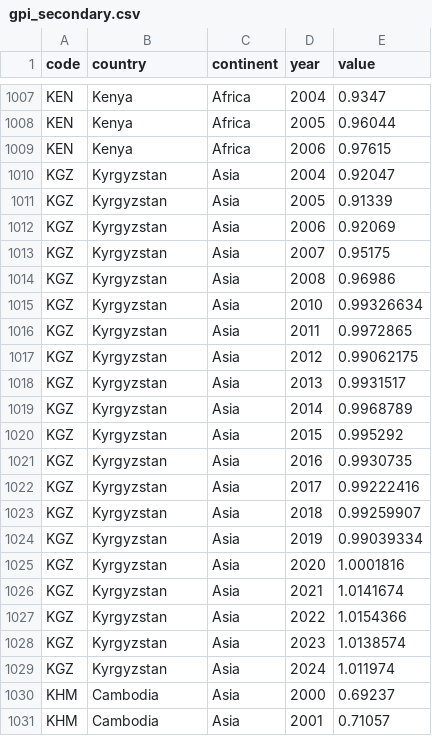
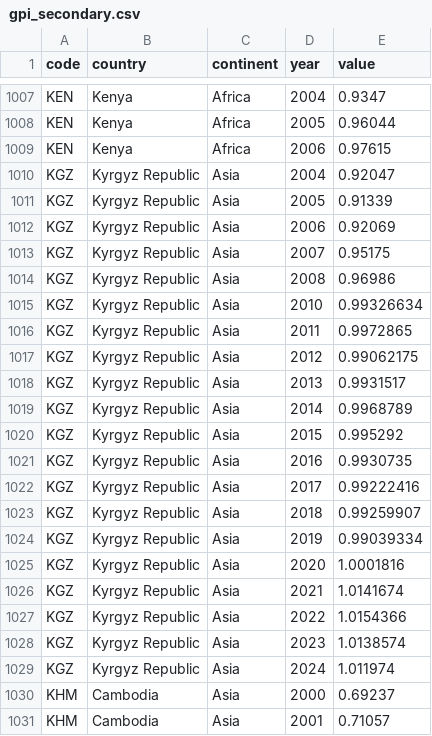
Before and after one commit to acossi-giorgio/veni-vidi-viz, a CSV file: src/datasets/processed/gpi_secondary.csv, drawn as a sheet; only a part is shown, gaps mark what is left out; the diff covers the shown part only.

```diff
--- a/src/datasets/processed/gpi_secondary.csv
+++ b/src/datasets/processed/gpi_secondary.csv
@@ -1009,22 +1009,22 @@ KEN,Kenya,Africa,2005,0.96044
 KEN,Kenya,Africa,2006,0.97615
-KGZ,Kyrgyzstan,Asia,2004,0.92047
-KGZ,Kyrgyzstan,Asia,2005,0.91339
-KGZ,Kyrgyzstan,Asia,2006,0.92069
-KGZ,Kyrgyzstan,Asia,2007,0.95175
-KGZ,Kyrgyzstan,Asia,2008,0.96986
-KGZ,Kyrgyzstan,Asia,2010,0.99326634
-KGZ,Kyrgyzstan,Asia,2011,0.9972865
-KGZ,Kyrgyzstan,Asia,2012,0.99062175
-KGZ,Kyrgyzstan,Asia,2013,0.9931517
-KGZ,Kyrgyzstan,Asia,2014,0.9968789
-KGZ,Kyrgyzstan,Asia,2015,0.995292
-KGZ,Kyrgyzstan,Asia,2016,0.9930735
-KGZ,Kyrgyzstan,Asia,2017,0.99222416
-KGZ,Kyrgyzstan,Asia,2018,0.99259907
-KGZ,Kyrgyzstan,Asia,2019,0.99039334
-KGZ,Kyrgyzstan,Asia,2020,1.0001816
-KGZ,Kyrgyzstan,Asia,2021,1.0141674
-KGZ,Kyrgyzstan,Asia,2022,1.0154366
-KGZ,Kyrgyzstan,Asia,2023,1.0138574
-KGZ,Kyrgyzstan,Asia,2024,1.011974
+KGZ,Kyrgyz Republic,Asia,2004,0.92047
+KGZ,Kyrgyz Republic,Asia,2005,0.91339
+KGZ,Kyrgyz Republic,Asia,2006,0.92069
+KGZ,Kyrgyz Republic,Asia,2007,0.95175
+KGZ,Kyrgyz Republic,Asia,2008,0.96986
+KGZ,Kyrgyz Republic,Asia,2010,0.99326634
+KGZ,Kyrgyz Republic,Asia,2011,0.9972865
+KGZ,Kyrgyz Republic,Asia,2012,0.99062175
+KGZ,Kyrgyz Republic,Asia,2013,0.9931517
+KGZ,Kyrgyz Republic,Asia,2014,0.9968789
+KGZ,Kyrgyz Republic,Asia,2015,0.995292
+KGZ,Kyrgyz Republic,Asia,2016,0.9930735
+KGZ,Kyrgyz Republic,Asia,2017,0.99222416
+KGZ,Kyrgyz Republic,Asia,2018,0.99259907
+KGZ,Kyrgyz Republic,Asia,2019,0.99039334
+KGZ,Kyrgyz Republic,Asia,2020,1.0001816
+KGZ,Kyrgyz Republic,Asia,2021,1.0141674
+KGZ,Kyrgyz Republic,Asia,2022,1.0154366
+KGZ,Kyrgyz Republic,Asia,2023,1.0138574
+KGZ,Kyrgyz Republic,Asia,2024,1.011974
 KHM,Cambodia,Asia,2000,0.69237
```
Also changed, not shown: 47 edited cells elsewhere in this file, src/datasets/processed/child_marriage_cmmm.csv, src/datasets/processed/edu_spending.csv, 38 other files.
